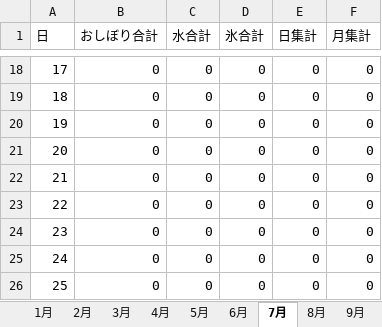
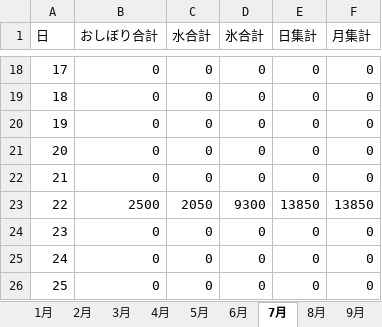
Before and after one commit to kinshi711/uriageuse, an Excel workbook: 保存先/2020年保存先.xlsx, sheet 7月, drawn as a sheet; only a part is shown, gaps mark what is left out; values as stored, in another font and other column widths than the file's, no borders; the diff names each change by its address in the sheet, - before the commit and + after, or states it on an @@ line.

```diff
--- a/保存先/2020年保存先.xlsx (sheet 7月)
+++ b/保存先/2020年保存先.xlsx (sheet 7月)
-B23 (おしぼり合計): 0
+B23 (おしぼり合計): 2500
-C23 (水合計): 0
+C23 (水合計): 2050
-D23 (氷合計): 0
+D23 (氷合計): 9300
-E23 (日集計): 0
+E23 (日集計): 13850
-F23 (月集計): 0
+F23 (月集計): 13850
```
Also changed, not shown: sheet 年, 書き込み用エクセルファイル.xlsm, 2 other files.
